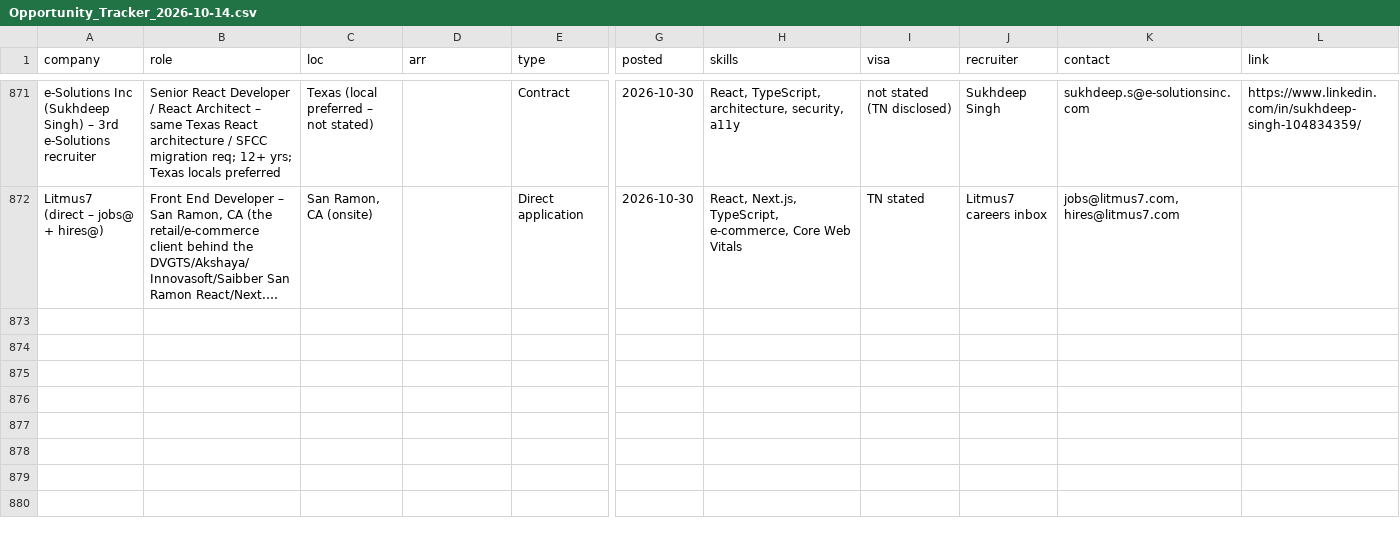
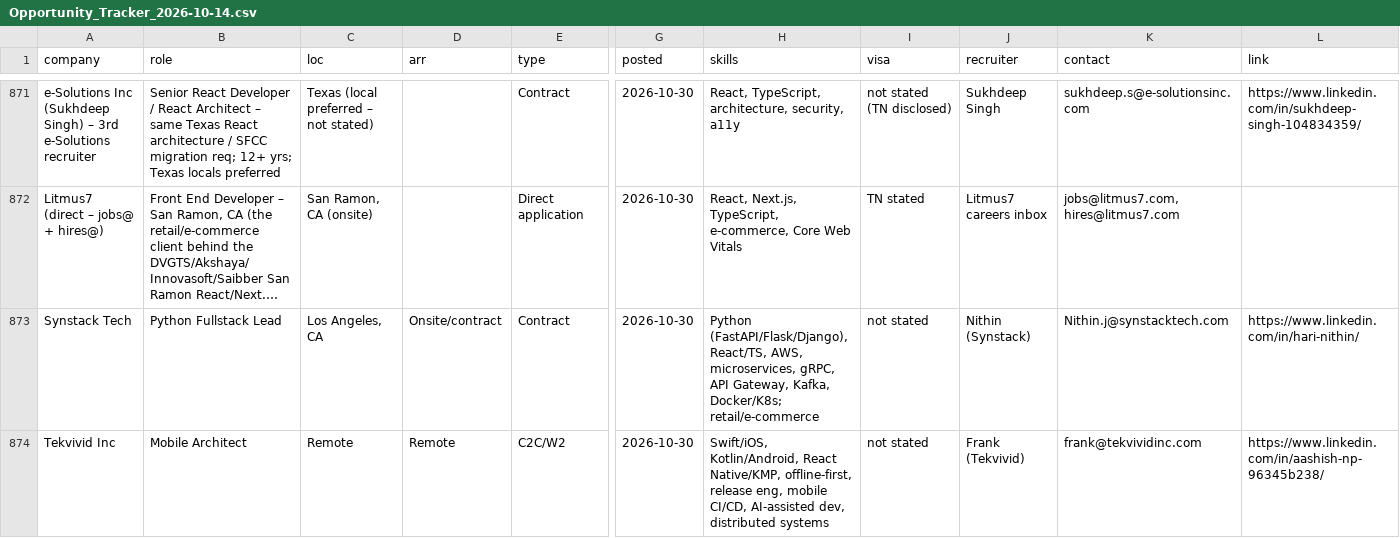
Before and after one commit to aaronrl25/outreach-pipeline-claude-day, a CSV file: data/2026-10-14/Opportunity_Tracker_2026-10-14.csv, drawn as a sheet; only a part is shown, gaps mark what is left out; long unchanged cells end in …; rows hold the shown columns only; the diff names each change by its address in the sheet, - before the commit and + after, or states it on an @@ line.

```diff
--- a/data/2026-10-14/Opportunity_Tracker_2026-10-14.csv
+++ b/data/2026-10-14/Opportunity_Tracker_2026-10-14.csv
+row 873: Synstack Tech | Python Fullstack Lead | Los Angeles, CA | Onsite/contract | Contract | 2026-10-30 | Python (FastAPI/Flask/Django), React/TS, AWS, microservices, gRPC, API Gateway, Kafka, Docker/K8s; retail/e-commerce | not stated | Nithin (Synstack) | Nithin.j@synstacktech.com | https://www.linkedin.com/in/hari-nithin/
+row 874: Tekvivid Inc | Mobile Architect | Remote | Remote | C2C/W2 | 2026-10-30 | Swift/iOS, Kotlin/Android, React Native/KMP, offline-first, release eng, mobile CI/CD, AI-assisted dev, distributed systems | not stated | Frank (Tekvivid) | frank@tekvividinc.com | https://www.linkedin.com/in/aashish-np-96345b238/
```
Also changed, not shown: data/2026-10-14/Outreach_Log.csv, 6 other files.
